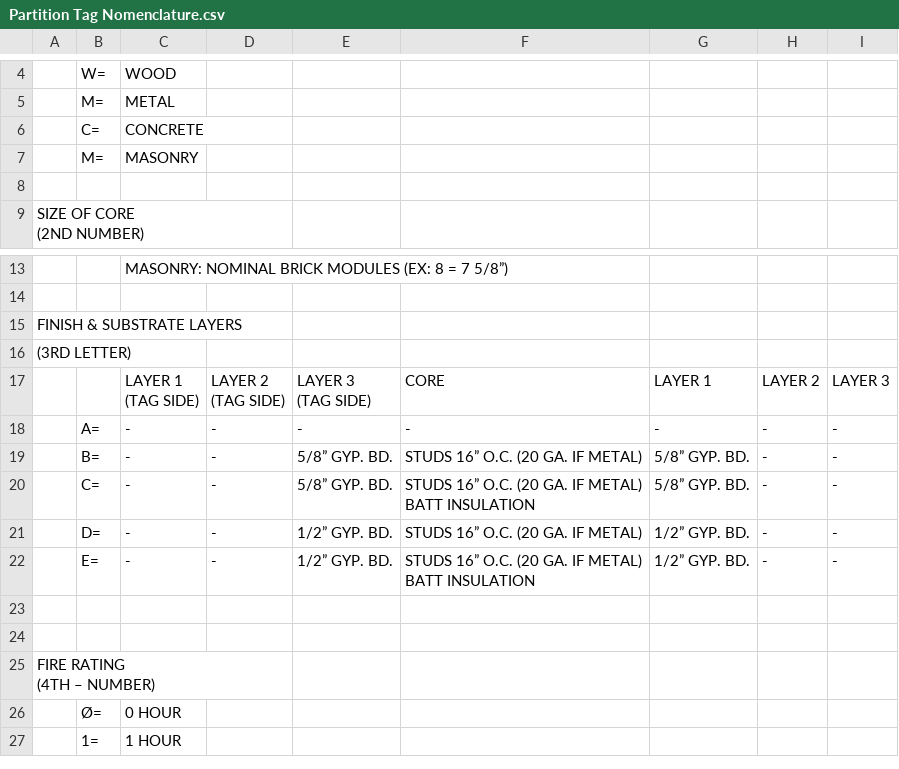
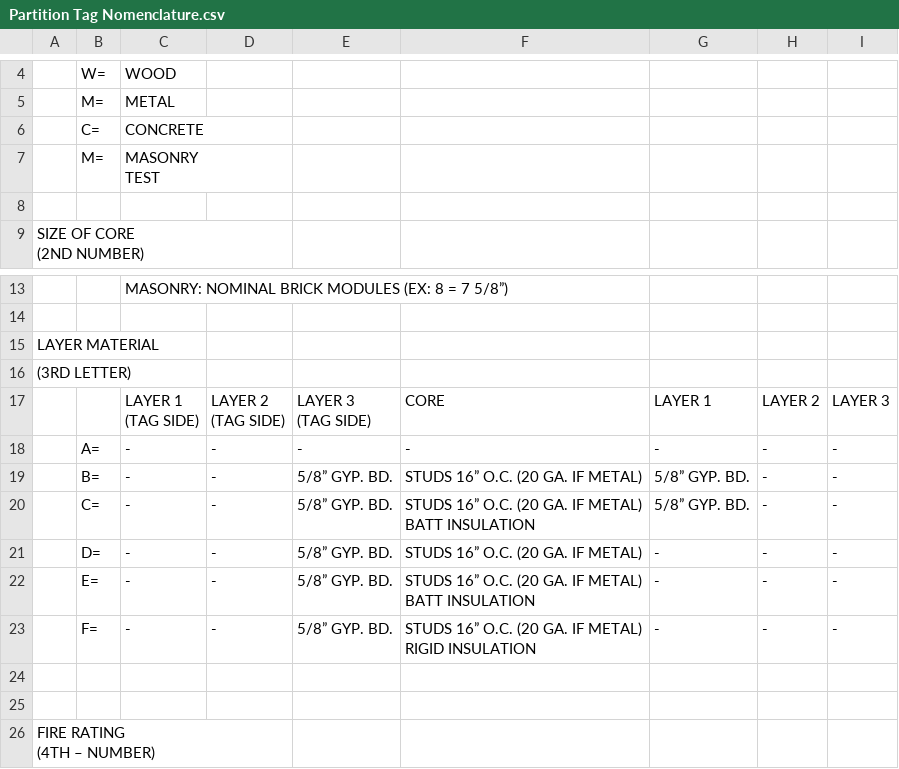
Before and after one commit to OpeningDesign/OD_Library, a CSV file: BIM/Data/Partition Tag Nomenclature.csv, drawn as a sheet; only a part is shown, gaps mark what is left out; the shorter side is filled out with more unchanged rows; ↵ is a line break in a cell; the diff names each change by its address in the sheet, - before the commit and + after, or states it on an @@ line.

Commit message:
csv read test

```diff
--- a/BIM/Data/Partition Tag Nomenclature.csv
+++ b/BIM/Data/Partition Tag Nomenclature.csv
-C7: MASONRY
+C7: MASONRY ↵ TEST
-A15: FINISH & SUBSTRATE LAYERS
+A15: LAYER MATERIAL
-E21:E22: 1/2” GYP. BD.
+E21:E22: 5/8” GYP. BD.
-G21:G22: 1/2” GYP. BD.
+G21:G22: -
+row 23:  | F= | - | - | 5/8” GYP. BD. | STUDS 16” O.C. (20 GA. IF METAL) ↵ RIGID INSULATION | - | - | -
```
Also changed, not shown: 2 other files.
